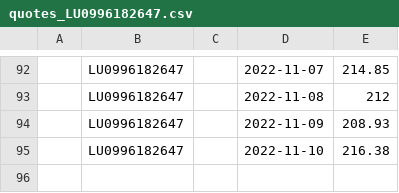
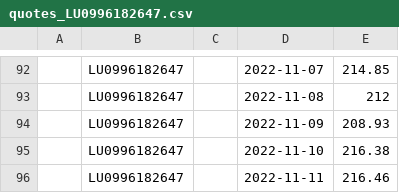
Before and after one commit to z80a76/financial-api-test, a CSV file: quotes_LU0996182647.csv, drawn as a sheet; only a part is shown, gaps mark what is left out.

```diff
--- a/quotes_LU0996182647.csv
+++ b/quotes_LU0996182647.csv
@@ -95 +95,2 @@
 ,LU0996182647,,2022-11-10,216.38
+,LU0996182647,,2022-11-11,216.46
```
Also changed, not shown: quotes_LU1387591305.csv.
